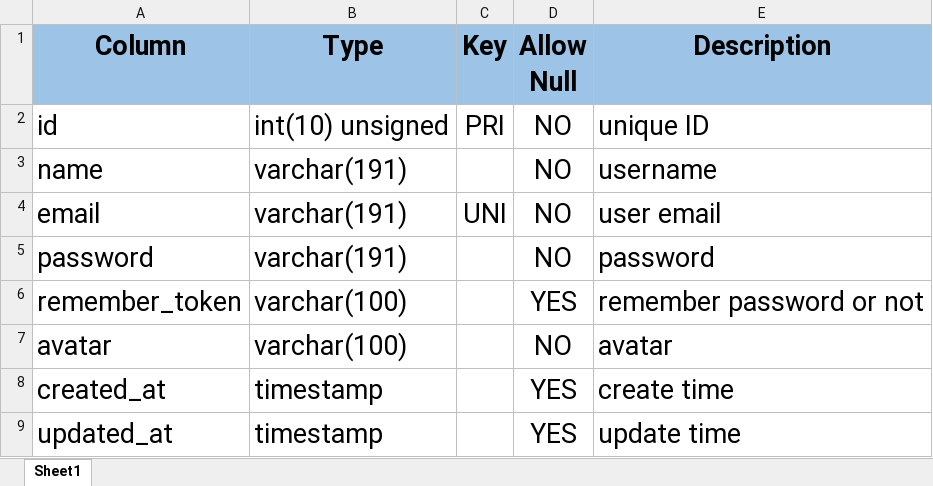
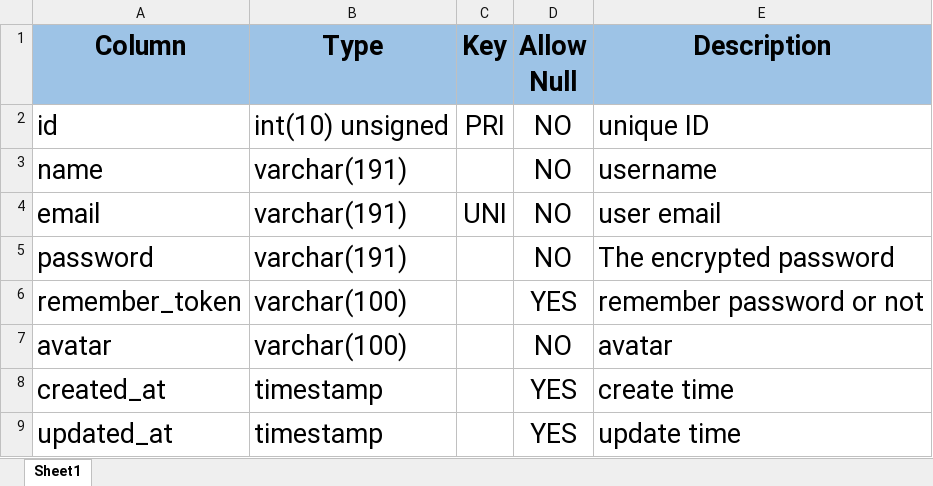
Before and after one commit to loveagri/zhihu, an Excel workbook: docs/excel/users.xlsx, sheet Sheet1, drawn as a sheet; values as stored, in another font and other column widths than the file's, no borders; conditional formats and table styles not drawn; the diff names each change by its address in the sheet, - before the commit and + after, or states it on an @@ line.

```diff
--- a/docs/excel/users.xlsx (sheet Sheet1)
+++ b/docs/excel/users.xlsx (sheet Sheet1)
-E5 (Description): password
+E5 (Description): The encrypted password
```
Also changed, not shown: docs/excel/comments.xlsx, docs/excel/likes.xlsx, 17 other files.
